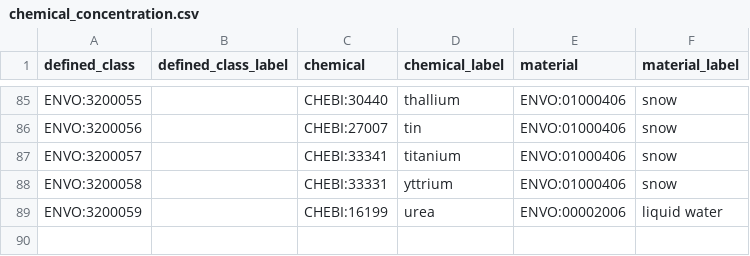
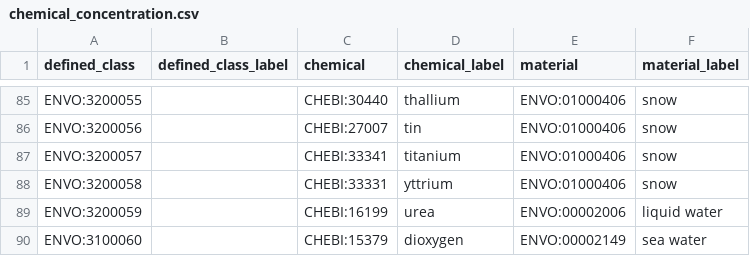
Before and after one commit to EnvironmentOntology/envo, a CSV file: src/envo/modules/chemical_concentration.csv, drawn as a sheet; only a part is shown, gaps mark what is left out; the diff names each change by its address in the sheet, - before the commit and + after, or states it on an @@ line.

Commit message:
testing concentration module increment for EOVs

```diff
--- a/src/envo/modules/chemical_concentration.csv
+++ b/src/envo/modules/chemical_concentration.csv
+row 90: ENVO:3100060 |  | CHEBI:15379 | dioxygen | ENVO:00002149 | sea water
```
